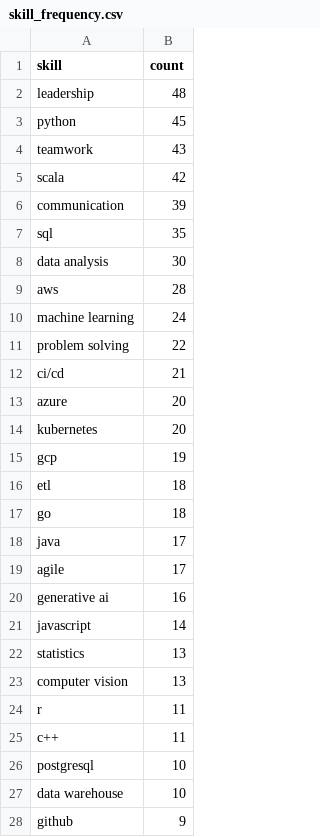
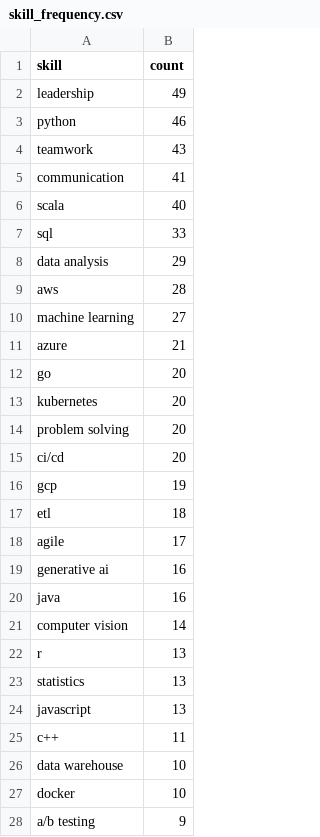
Before and after one commit to reddymohan-pro/pathfinder-job-navigator, a CSV file: data/skill_frequency.csv, drawn as a sheet; only a part is shown; the shorter side is filled out with more unchanged rows; the diff covers the shown part only.

```diff
--- a/data/skill_frequency.csv
+++ b/data/skill_frequency.csv
@@ -1,27 +1,28 @@
 skill,count
-leadership,48
-python,45
+leadership,49
+python,46
 teamwork,43
-scala,42
-communication,39
-sql,35
-data analysis,30
+communication,41
+scala,40
+sql,33
+data analysis,29
 aws,28
-machine learning,24
-problem solving,22
-ci/cd,21
-azure,20
+machine learning,27
+azure,21
+go,20
 kubernetes,20
+problem solving,20
+ci/cd,20
 gcp,19
 etl,18
-go,18
-java,17
 agile,17
 generative ai,16
-javascript,14
+java,16
+computer vision,14
+r,13
 statistics,13
-computer vision,13
-r,11
+javascript,13
 c++,11
-postgresql,10
 data warehouse,10
+docker,10
+a/b testing,9
```
Also changed, not shown: 7 added rows, 8 removed rows and 9 edited cells elsewhere in this file, 3 other files.
